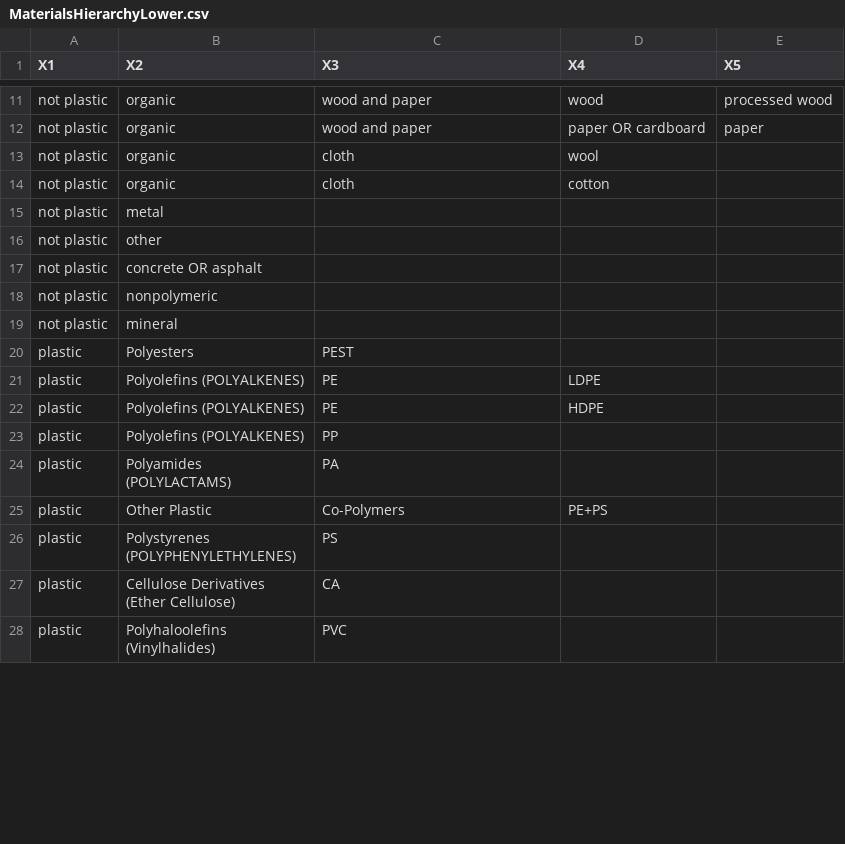
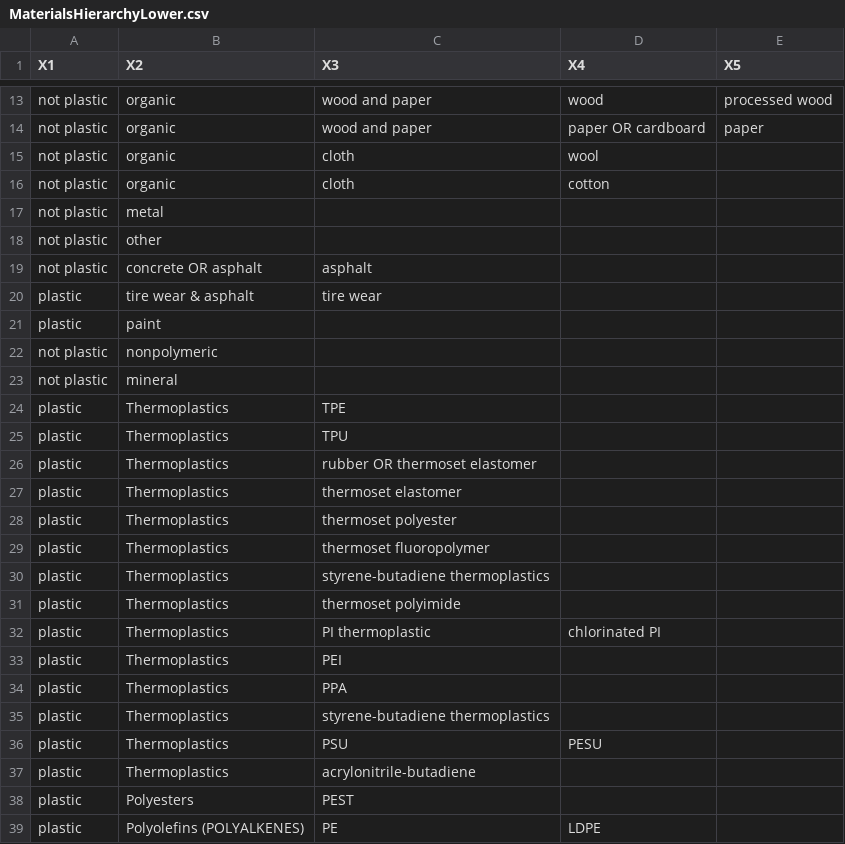
Before and after one commit to hannahhapich/MaTCH, a CSV file: data/MaterialsHierarchyLower.csv, drawn as a sheet; only a part is shown, gaps mark what is left out; the shorter side is filled out with more unchanged rows; the diff covers the shown part only.

```diff
--- a/data/MaterialsHierarchyLower.csv
+++ b/data/MaterialsHierarchyLower.csv
@@ -16,5 +18,21 @@ not plastic,metal, , ,
 not plastic,other, , ,
-not plastic,concrete OR asphalt, , ,
+not plastic,concrete OR asphalt,asphalt, ,
+plastic,tire wear & asphalt,tire wear,,
+plastic,paint,,,
 not plastic,nonpolymeric, , ,
 not plastic,mineral, , ,
+plastic,Thermoplastics,TPE,,
+plastic,Thermoplastics,TPU,,
+plastic,Thermoplastics,rubber OR thermoset elastomer,,
+plastic,Thermoplastics,thermoset elastomer,,
+plastic,Thermoplastics,thermoset polyester,,
+plastic,Thermoplastics,thermoset fluoropolymer,,
+plastic,Thermoplastics,styrene-butadiene thermoplastics,,
+plastic,Thermoplastics,thermoset polyimide,,
+plastic,Thermoplastics,PI thermoplastic,chlorinated PI,
+plastic,Thermoplastics,PEI,,
+plastic,Thermoplastics,PPA,,
+plastic,Thermoplastics,styrene-butadiene thermoplastics,,
+plastic,Thermoplastics,PSU,PESU,
+plastic,Thermoplastics,acrylonitrile-butadiene,,
 plastic,Polyesters,PEST, ,
```
Also changed, not shown: 25 added rows, 1 removed row and 8 edited cells elsewhere in this file, 3 other files.
